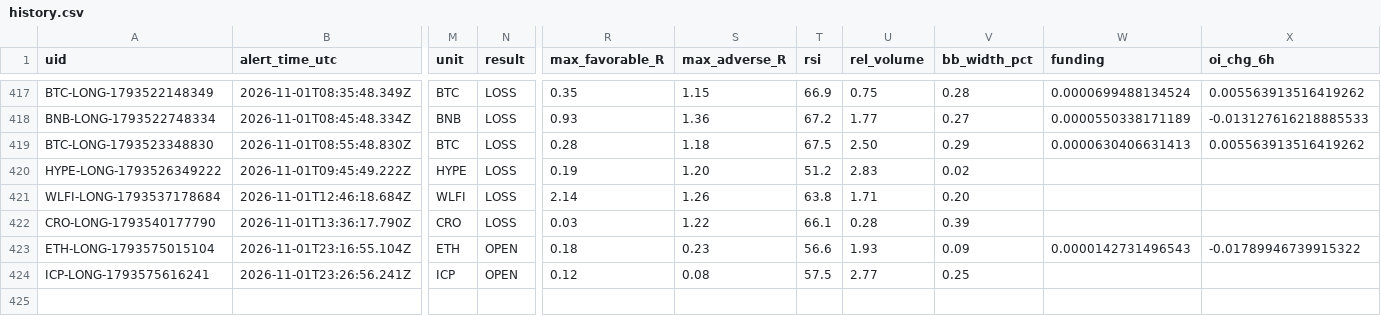
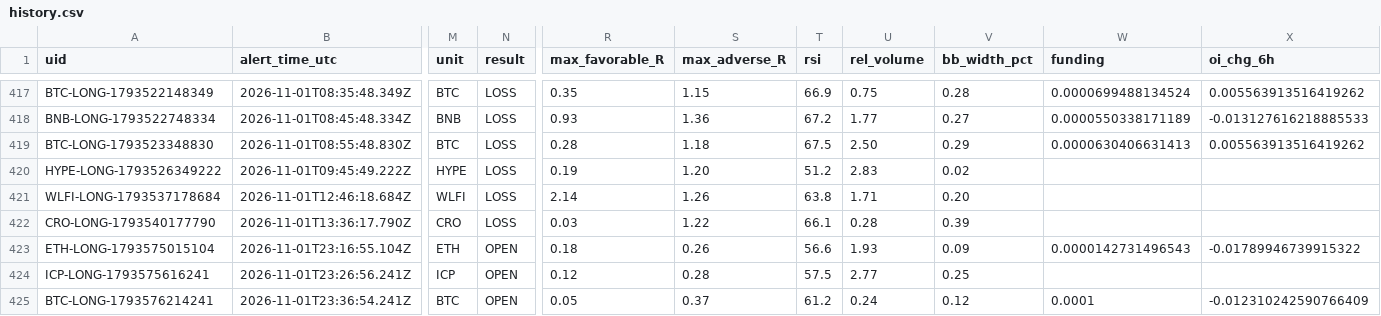
Before and after one commit to dan-spe06/surge-radar, a CSV file: data/history.csv, drawn as a sheet; only a part is shown, gaps mark what is left out; rows hold the shown columns only; the diff names each change by its address in the sheet, - before the commit and + after, or states it on an @@ line.

```diff
--- a/data/history.csv
+++ b/data/history.csv
-S423 (max_adverse_R): 0.23
+S423 (max_adverse_R): 0.26
-S424 (max_adverse_R): 0.08
+S424 (max_adverse_R): 0.28
+row 425: BTC-LONG-1793576214241 | 2026-11-01T23:36:54.241Z | BTC | OPEN | 0.05 | 0.37 | 61.2 | 0.24 | 0.12 | 0.0001 | -0.012310242590766409
```
Also changed, not shown: 4 other files.
